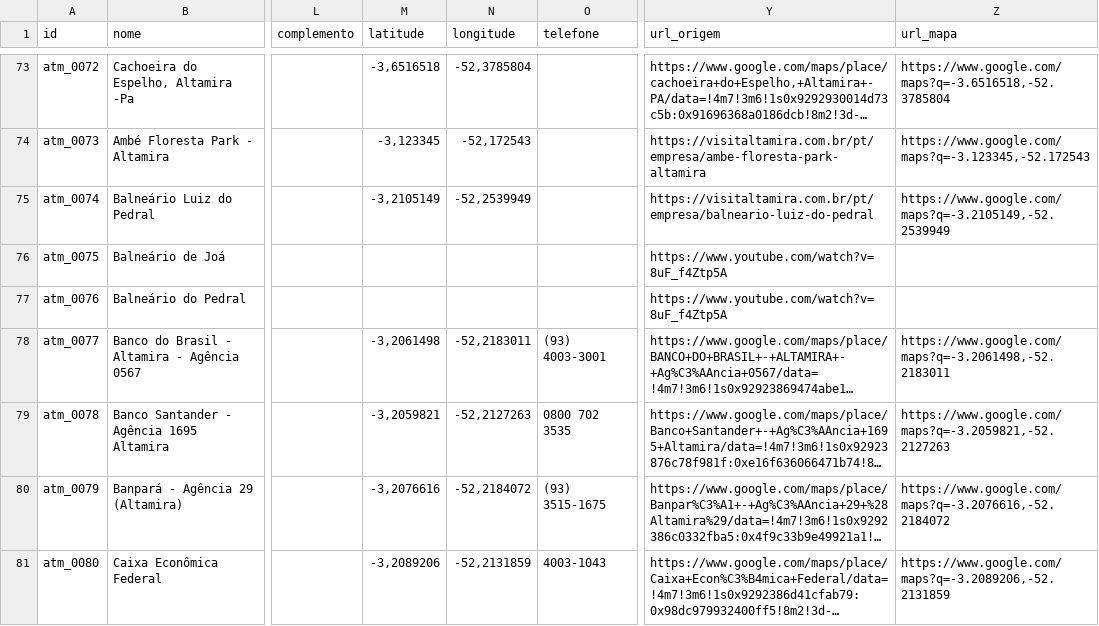
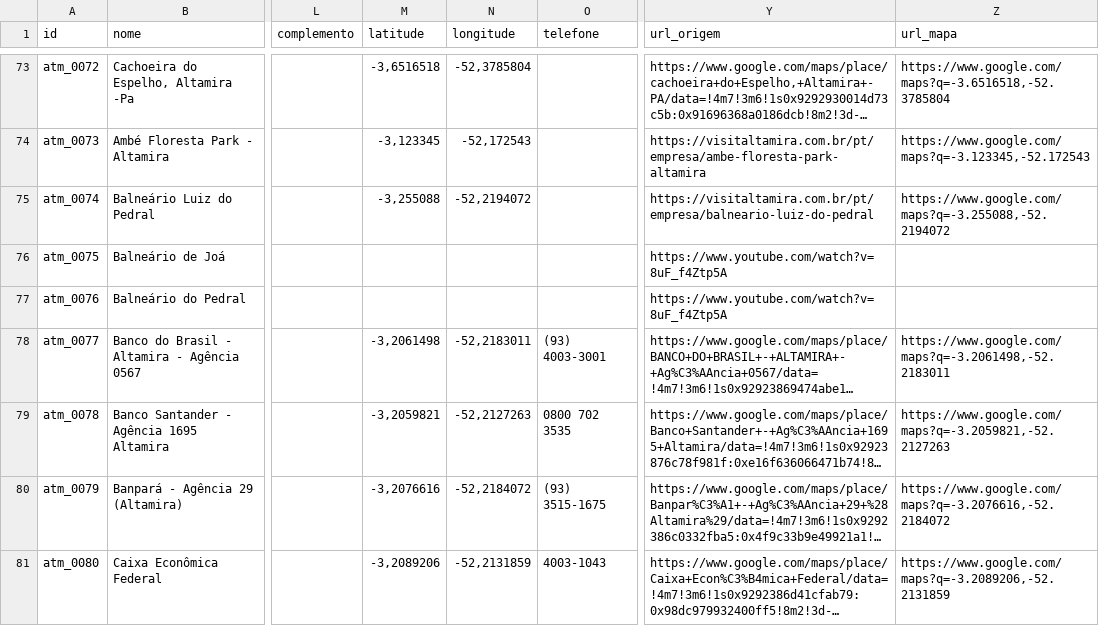
Before and after one commit to econexao/econexao, a CSV file: docs/data/altamira/atores_altamira.csv, drawn as a sheet; only a part is shown, gaps mark what is left out; long unchanged cells end in …; the diff names each change by its address in the sheet, - before the commit and + after, or states it on an @@ line.

```diff
--- a/docs/data/altamira/atores_altamira.csv
+++ b/docs/data/altamira/atores_altamira.csv
-M75 (latitude): -3,2105149
+M75 (latitude): -3,255088
-N75 (longitude): -52,2539949
+N75 (longitude): -52,2194072
-Z75 (url_mapa): https://www.google.com/maps?q=-3.2105149,-52.2539949
+Z75 (url_mapa): https://www.google.com/maps?q=-3.255088,-52.2194072
```
Also changed, not shown: docs/data/altamira/pontos_locais.csv, 8 other files.
